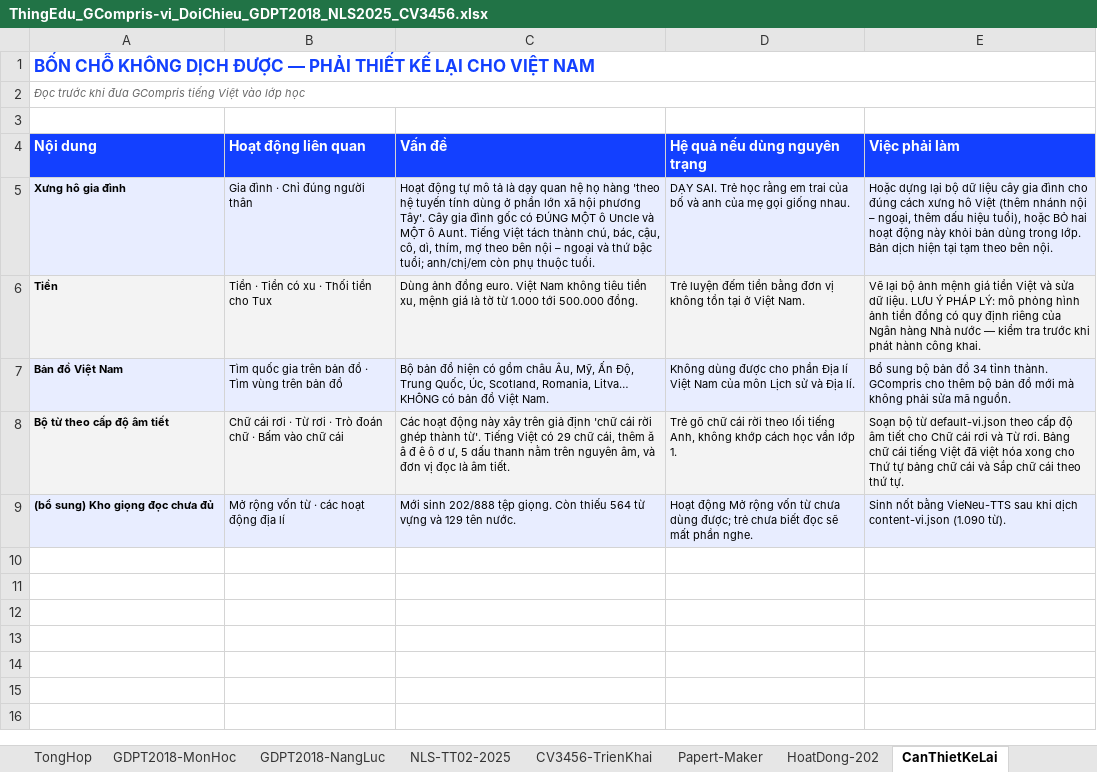
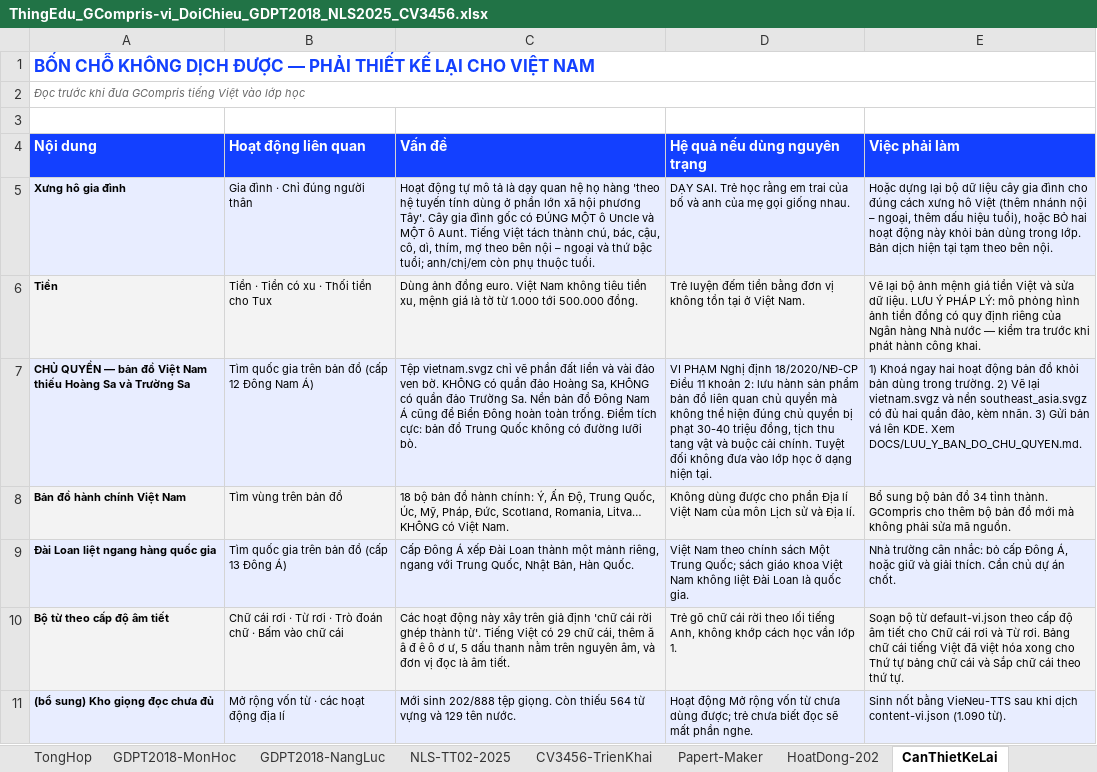
Before and after one commit to ThingEdu/gcompris-vi, an Excel workbook: DOCS/ThingEdu_GCompris-vi_DoiChieu_GDPT2018_NLS2025_CV3456.xlsx, sheet CanThietKeLai, drawn as a sheet; values as stored, in another font and other column widths than the file's, no borders; addresses are those after the commit; the diff names each change by its address in the sheet, - before the commit and + after, or states it on an @@ line.

```diff
--- a/DOCS/ThingEdu_GCompris-vi_DoiChieu_GDPT2018_NLS2025_CV3456.xlsx (sheet CanThietKeLai)
+++ b/DOCS/ThingEdu_GCompris-vi_DoiChieu_GDPT2018_NLS2025_CV3456.xlsx (sheet CanThietKeLai)
+row 7: CHỦ QUYỀN — bản đồ Việt Nam thiếu Hoàng Sa và Trường Sa | Tìm quốc gia trên bản đồ (cấp 12 Đông Nam Á) | Tệp vietnam.svgz chỉ vẽ phần đất liền và vài đảo ven bờ. KHÔNG có quần đảo Hoàng Sa, KHÔNG có quần đảo Trường Sa. Nền bản đồ Đông Nam Á cũng để Biển Đông hoàn toàn trống. Điểm tích cực: bản đồ Trung Quốc không có đường lưỡi bò. | VI PHẠM Nghị định 18/2020/NĐ-CP Điều 11 khoản 2: lưu hành sản phẩm bản đồ liên quan chủ quyền mà không thể hiện đúng chủ quyền bị phạt 30-40 triệu đồng, tịch thu tang vật và buộc cải chính. Tuyệt đối không đưa vào lớp học ở dạng hiện tại. | 1) Khoá ngay hai hoạt động bản đồ khỏi bản dùng trong trường. 2) Vẽ lại vietnam.svgz và nền southeast_asia.svgz có đủ hai quần đảo, kèm nhãn. 3) Gửi bản vá lên KDE. Xem DOCS/LUU_Y_BAN_DO_CHU_QUYEN.md.
-A8 (Nội dung): Bản đồ Việt Nam
+A8 (Nội dung): Bản đồ hành chính Việt Nam
-B8 (Hoạt động liên quan): Tìm quốc gia trên bản đồ · Tìm vùng trên bản đồ
+B8 (Hoạt động liên quan): Tìm vùng trên bản đồ
-C8 (Vấn đề): Bộ bản đồ hiện có gồm châu Âu, Mỹ, Ấn Độ, Trung Quốc, Úc, Scotland, Romania, Litva… KHÔNG có bản đồ Việt Nam.
+C8 (Vấn đề): 18 bộ bản đồ hành chính: Ý, Ấn Độ, Trung Quốc, Úc, Mỹ, Pháp, Đức, Scotland, Romania, Litva… KHÔNG có Việt Nam.
+row 9: Đài Loan liệt ngang hàng quốc gia | Tìm quốc gia trên bản đồ (cấp 13 Đông Á) | Cấp Đông Á xếp Đài Loan thành một mảnh riêng, ngang với Trung Quốc, Nhật Bản, Hàn Quốc. | Việt Nam theo chính sách Một Trung Quốc; sách giáo khoa Việt Nam không liệt Đài Loan là quốc gia. | Nhà trường cân nhắc: bỏ cấp Đông Á, hoặc giữ và giải thích. Cần chủ dự án chốt.
```
Also changed, not shown: 8 other files.
